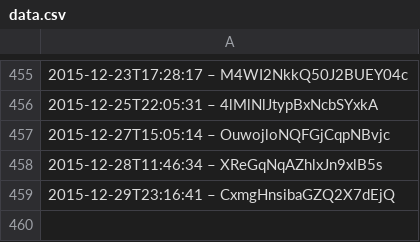
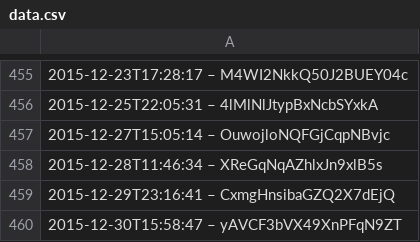
Before and after one commit to slunfuedrac/solana-trading-bot-v2, a CSV file: data.csv, drawn as a sheet; only a part is shown, gaps mark what is left out.

Commit message:
Update comments in data.csv

```diff
--- a/data.csv
+++ b/data.csv
@@ -459 +459,2 @@
 2015-12-29T23:16:41 – CxmgHnsibaGZQ2X7dEjQ
+2015-12-30T15:58:47 – yAVCF3bVX49XnPFqN9ZT
```
